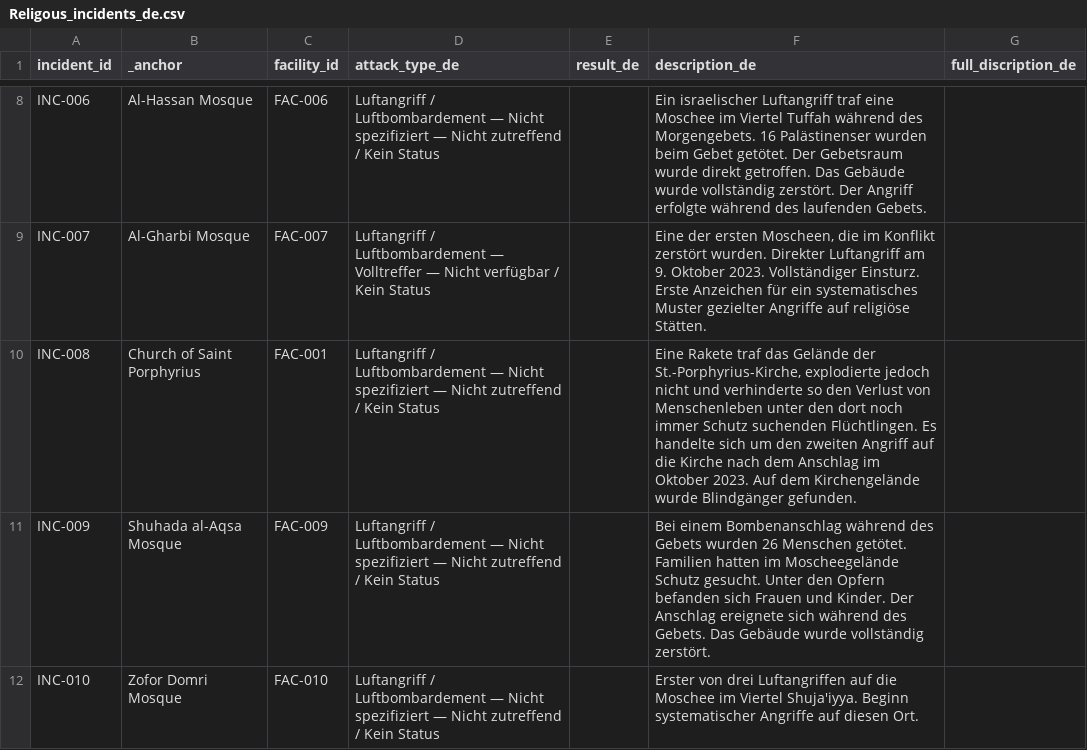
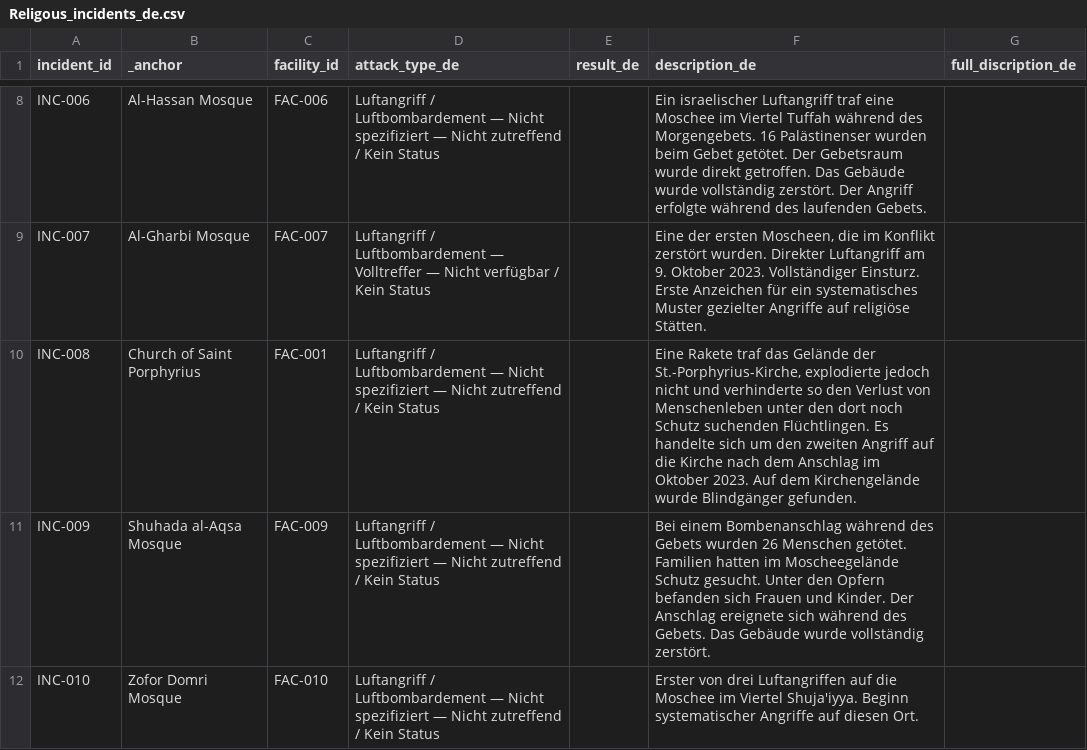
Before and after one commit to PalGenoPedia/PalGenoPedia, a CSV file: Pages/War_Crimes_Stats/stat-religious-attacked/Religous_incidents_de.csv, drawn as a sheet; only a part is shown, gaps mark what is left out.

Commit message:
auto: update Religous_incidents_de.csv [2026-10-27T11:22:46.460Z]

```diff
--- a/Pages/War_Crimes_Stats/stat-religious-attacked/Religous_incidents_de.csv
+++ b/Pages/War_Crimes_Stats/stat-religious-attacked/Religous_incidents_de.csv
@@ -9,3 +9,3 @@ INC-006,Al-Hassan Mosque,FAC-006,Luftangriff / Luftbombardement — Nicht spezif
 INC-007,Al-Gharbi Mosque,FAC-007,Luftangriff / Luftbombardement — Volltreffer — Nicht verfügbar / Kein Status,,"Eine der ersten Moscheen, die im Konflikt zerstört wurden. Direkter Luftangriff am 9. Oktober 2023. Vollständiger Einsturz. Erste Anzeichen für ein systematisches Muster gezielter Angriffe auf religiöse Stätten.",
-INC-008,Church of Saint Porphyrius,FAC-001,Luftangriff / Luftbombardement — Nicht spezifiziert — Nicht zutreffend / Kein Status,,"Eine Rakete traf das Gelände der St.-Porphyrius-Kirche, explodierte jedoch nicht und verhinderte so den Verlust von Menschenleben unter den dort noch immer Schutz suchenden Flüchtlingen. Es handelte sich um den zweiten Angriff auf die Kirche nach dem Anschlag im Oktober 2023. Auf dem Kirchengelände wurde Blindgänger gefunden.",
+INC-008,Church of Saint Porphyrius,FAC-001,Luftangriff / Luftbombardement — Nicht spezifiziert — Nicht zutreffend / Kein Status,,"Eine Rakete traf das Gelände der St.-Porphyrius-Kirche, explodierte jedoch nicht und verhinderte so den Verlust von Menschenleben unter den dort noch Schutz suchenden Flüchtlingen. Es handelte sich um den zweiten Angriff auf die Kirche nach dem Anschlag im Oktober 2023. Auf dem Kirchengelände wurde Blindgänger gefunden.",
 INC-009,Shuhada al-Aqsa Mosque,FAC-009,Luftangriff / Luftbombardement — Nicht spezifiziert — Nicht zutreffend / Kein Status,,Bei einem Bombenanschlag während des Gebets wurden 26 Menschen getötet. Familien hatten im Moscheegelände Schutz gesucht. Unter den Opfern befanden sich Frauen und Kinder. Der Anschlag ereignete sich während des Gebets. Das Gebäude wurde vollständig zerstört.,
```
